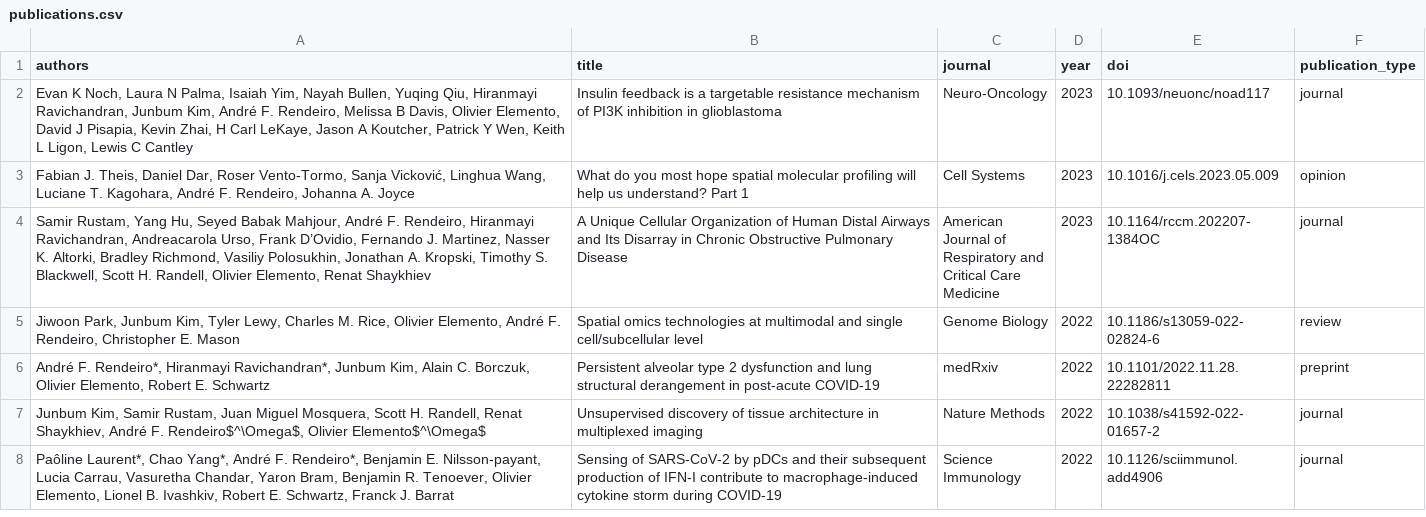
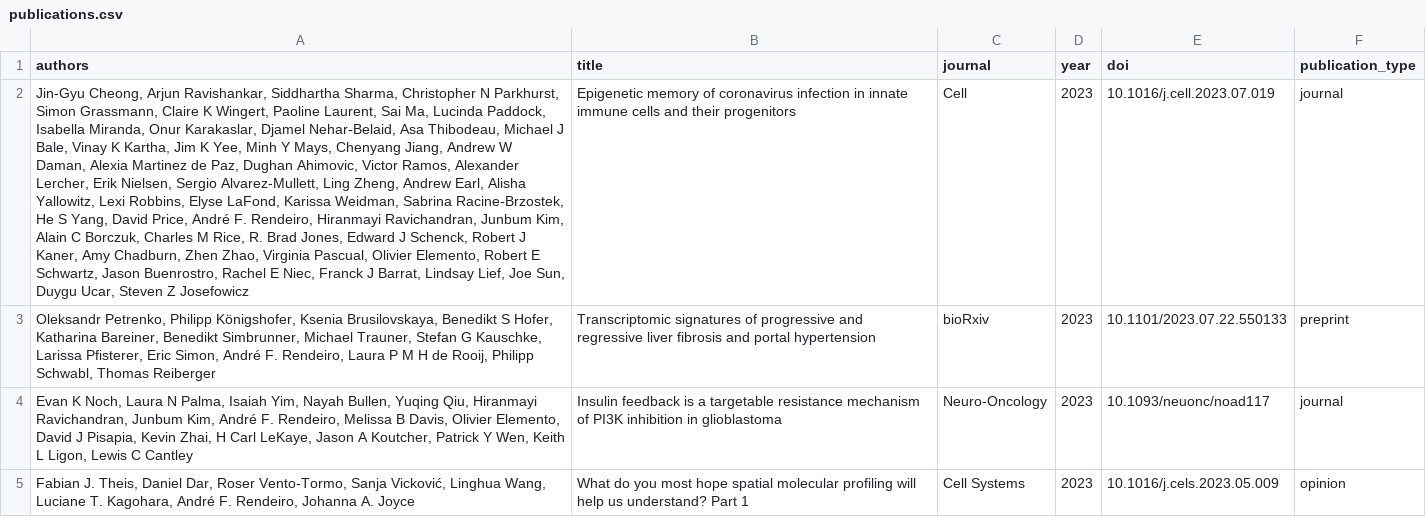
Before and after one commit to afrendeiro/afrendeiro.github.io, a CSV file: publications.csv, drawn as a sheet; only a part is shown; the shorter side is filled out with more unchanged rows; the diff names each change by its address in the sheet, - before the commit and + after, or states it on an @@ line.

Commit message:
update publications

```diff
--- a/publications.csv
+++ b/publications.csv
+row 2: Jin-Gyu Cheong, Arjun Ravishankar, Siddhartha Sharma, Christopher N Parkhurst, Simon Grassmann, Claire K Wingert, Paoline Laurent, Sai Ma, Lucinda Paddock, Isabella Miranda, Onur Karakaslar, Djamel Nehar-Belaid, Asa Thibodeau, Michael J Bale, Vinay K Kartha, Jim K Yee, Minh Y Mays, Chenyang Jiang, Andrew W Daman, Alexia Martinez de Paz, Dughan Ahimovic, Victor Ramos, Alexander Lercher, Erik Nielsen, Sergio Alvarez-Mullett, Ling Zheng, Andrew Earl, Alisha Yallowitz, Lexi Robbins, Elyse LaFond, Karissa Weidman, Sabrina Racine-Brzostek, He S Yang, David Price, André F. Rendeiro, Hiranmayi Ravichandran, Junbum Kim, Alain C Borczuk, Charles M Rice, R. Brad Jones, Edward J Schenck, Robert J Kaner, Amy Chadburn, Zhen Zhao, Virginia Pascual, Olivier Elemento, Robert E Schwartz, Jason Buenrostro, Rachel E Niec, Franck J Barrat, Lindsay Lief, Joe Sun, Duygu Ucar, Steven Z Josefowicz | Epigenetic memory of coronavirus infection in innate immune cells and their progenitors | Cell | 2023 | 10.1016/j.cell.2023.07.019 | journal
+row 3: Oleksandr Petrenko, Philipp Königshofer, Ksenia Brusilovskaya, Benedikt S Hofer, Katharina Bareiner, Benedikt Simbrunner, Michael Trauner, Stefan G Kauschke, Larissa Pfisterer, Eric Simon, André F. Rendeiro, Laura P M H de Rooij, Philipp Schwabl, Thomas Reiberger | Transcriptomic signatures of progressive and regressive liver fibrosis and portal hypertension | bioRxiv | 2023 | 10.1101/2023.07.22.550133 | preprint
```
Also changed, not shown: publication_resources.csv, 1 other file.
